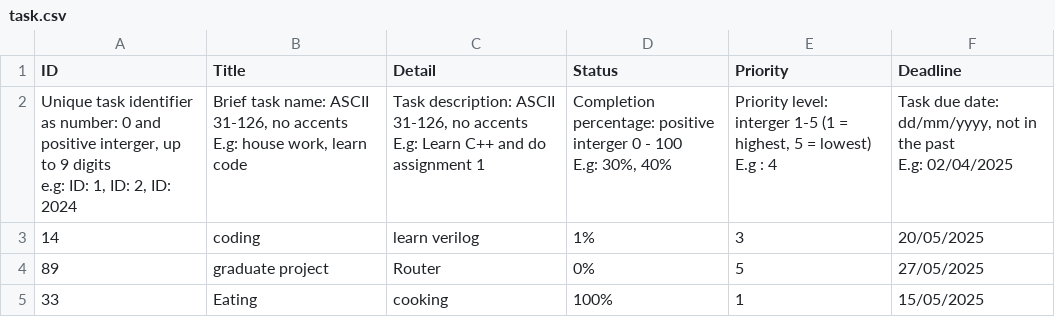
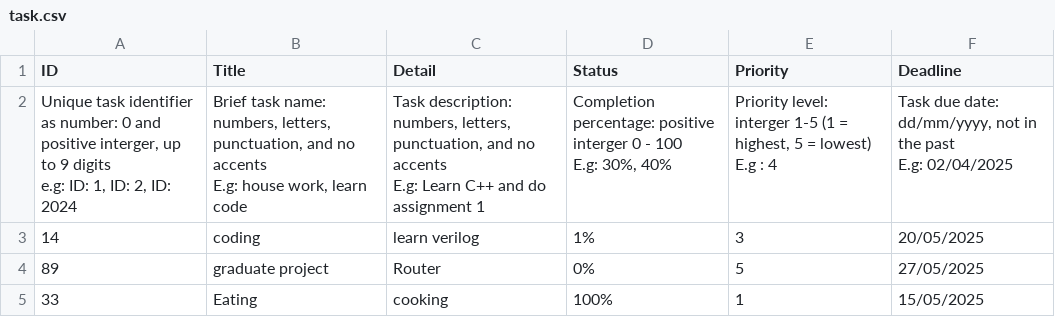
Before and after one commit to Cheesenguyen/edabk_lab_project2, a CSV file: docs/task.csv, drawn as a sheet; only a part is shown.

Commit message:
sua lai dinh dang task.csv de hieu hon voi user

```diff
--- a/docs/task.csv
+++ b/docs/task.csv
@@ -1,9 +1,9 @@
 ID,Title,Detail,Status,Priority,Deadline
-"Unique task identifier as number: 0 and positive interger, up to 9 digits
-e.g: ID: 1, ID: 2, ID: 2024","Brief task name: ASCII 31-126, no accents
-E.g: house work, learn code","Task description: ASCII 31-126, no accents
-E.g: Learn C++ and do assignment 1","Completion percentage: positive interger 0 - 100
-E.g: 30%, 40%","Priority level: interger 1-5 (1 = highest, 5 = lowest)
-E.g : 4","Task due date: dd/mm/yyyy, not in the past
-E.g: 02/04/2025"
+"Unique task identifier as number: 0 and positive interger, up to 9 digits
+e.g: ID: 1, ID: 2, ID: 2024","Brief task name: numbers, letters, punctuation, and no accents
+E.g: house work, learn code","Task description: numbers, letters, punctuation, and no accents
+E.g: Learn C++ and do assignment 1","Completion percentage: positive interger 0 - 100
+E.g: 30%, 40%","Priority level: interger 1-5 (1 = highest, 5 = lowest)
+E.g : 4","Task due date: dd/mm/yyyy, not in the past
+E.g: 02/04/2025"
 14,coding,learn verilog,1%,3,20/05/2025
```
